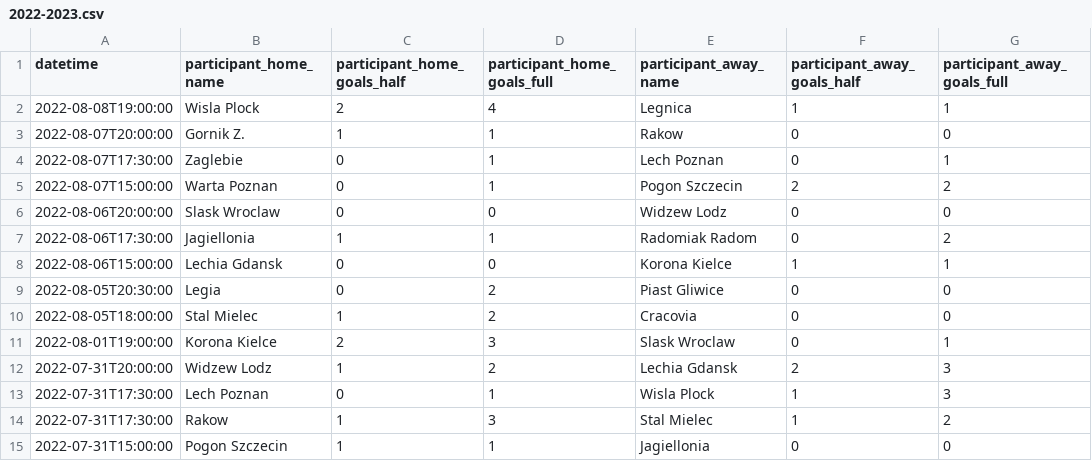
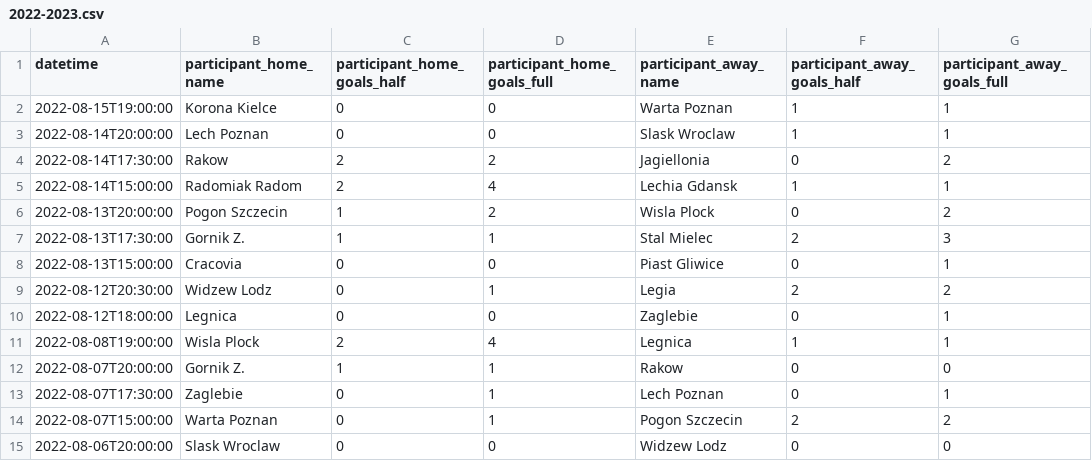
Before and after one commit to 42left/football-data, a CSV file: poland/tier-1/basic-data/2022-2023.csv, drawn as a sheet; only a part is shown; the shorter side is filled out with more unchanged rows; the diff names each change by its address in the sheet, - before the commit and + after, or states it on an @@ line.

Commit message:
2022-08-18

```diff
--- a/poland/tier-1/basic-data/2022-2023.csv
+++ b/poland/tier-1/basic-data/2022-2023.csv
+row 2: 2022-08-15T19:00:00 | Korona Kielce | 0 | 0 | Warta Poznan | 1 | 1
+row 3: 2022-08-14T20:00:00 | Lech Poznan | 0 | 0 | Slask Wroclaw | 1 | 1
+row 4: 2022-08-14T17:30:00 | Rakow | 2 | 2 | Jagiellonia | 0 | 2
+row 5: 2022-08-14T15:00:00 | Radomiak Radom | 2 | 4 | Lechia Gdansk | 1 | 1
+row 6: 2022-08-13T20:00:00 | Pogon Szczecin | 1 | 2 | Wisla Plock | 0 | 2
+row 7: 2022-08-13T17:30:00 | Gornik Z. | 1 | 1 | Stal Mielec | 2 | 3
+row 8: 2022-08-13T15:00:00 | Cracovia | 0 | 0 | Piast Gliwice | 0 | 1
+row 9: 2022-08-12T20:30:00 | Widzew Lodz | 0 | 1 | Legia | 2 | 2
+row 10: 2022-08-12T18:00:00 | Legnica | 0 | 0 | Zaglebie | 0 | 1
```
